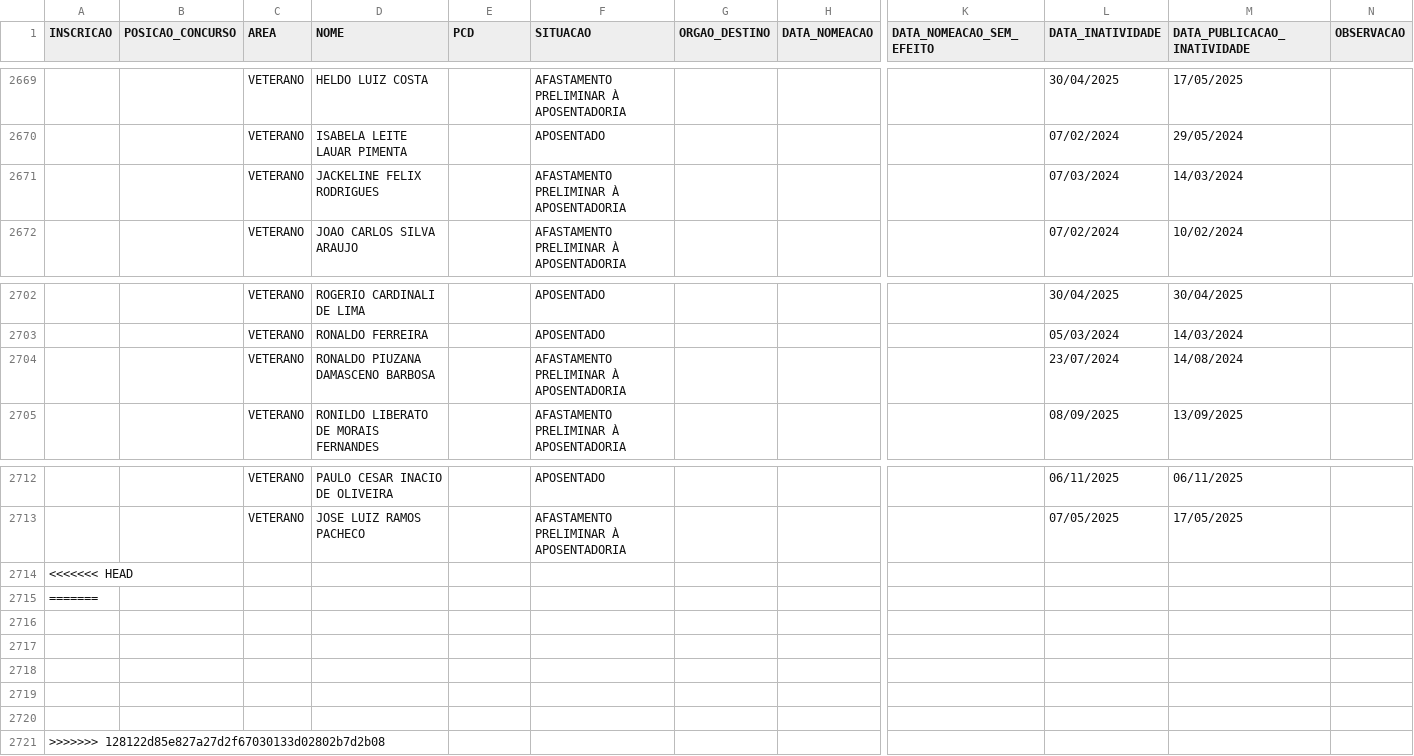
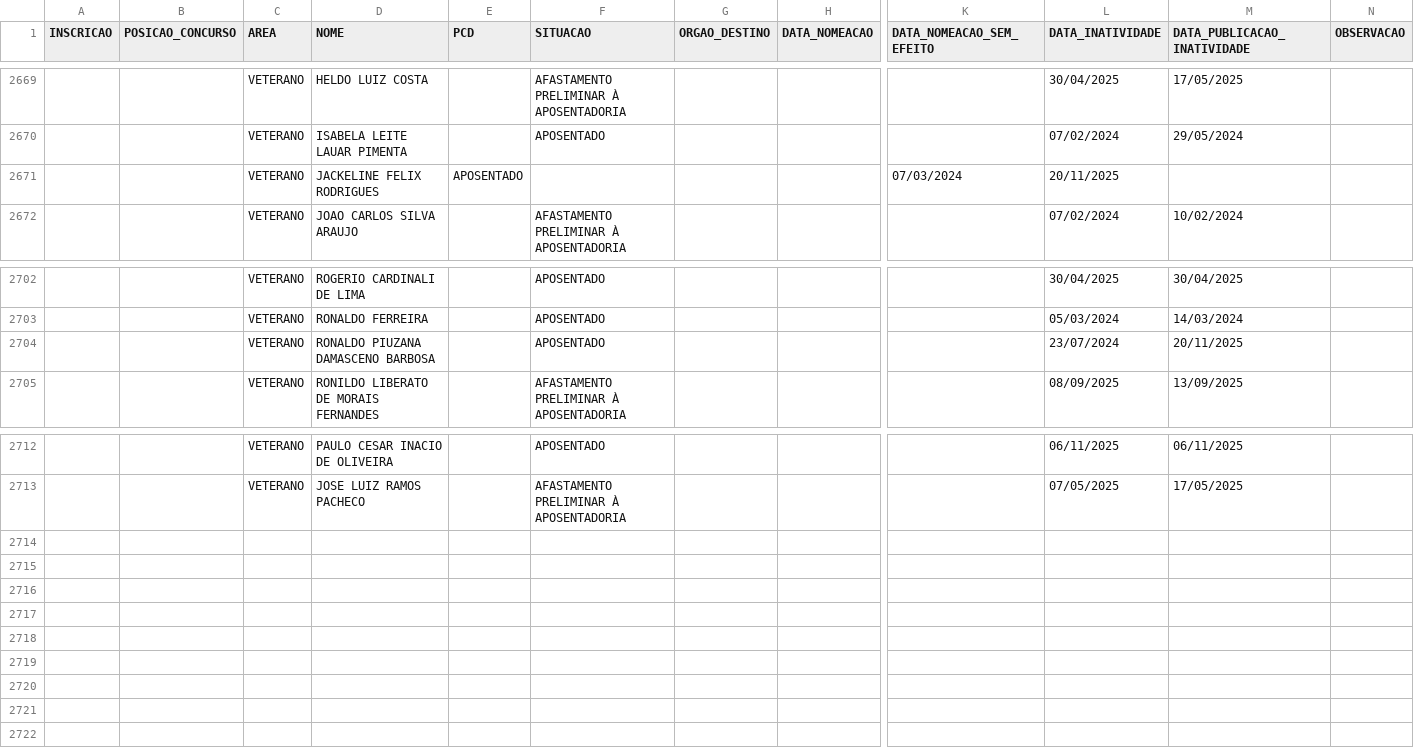
Before and after one commit to observatoriosefmg/observatoriosefmg.github.io, a CSV file: evasao/data/dados.csv, drawn as a sheet; only a part is shown, gaps mark what is left out; removed rows and columns are numbered as before the commit, all else as after; rows hold the shown columns only; the diff names each change by its address in the sheet, - before the commit and + after, or states it on an @@ line.

Commit message:
Atualização de dados

```diff
--- a/evasao/data/dados.csv
+++ b/evasao/data/dados.csv
-row 2671:  |  | VETERANO | JACKELINE FELIX RODRIGUES |  | AFASTAMENTO PRELIMINAR À APOSENTADORIA |  |  |  | 07/03/2024 | 14/03/2024
+row 2671:  |  | VETERANO | JACKELINE FELIX RODRIGUES | APOSENTADO |  |  |  | 07/03/2024 | 20/11/2025
-F2704 (SITUACAO): AFASTAMENTO PRELIMINAR À APOSENTADORIA
+F2704 (SITUACAO): APOSENTADO
-M2704 (DATA_PUBLICACAO_INATIVIDADE): 14/08/2024
+M2704 (DATA_PUBLICACAO_INATIVIDADE): 20/11/2025
-row 2714: <<<<<<< HEAD
-row 2715: =======
-row 2716: (empty)
-row 2717: (empty)
-row 2718: (empty)
-row 2719: (empty)
-row 2720: (empty)
-row 2721: >>>>>>> 128122d85e827a27d2f67030133d02802b7d2b08
```
